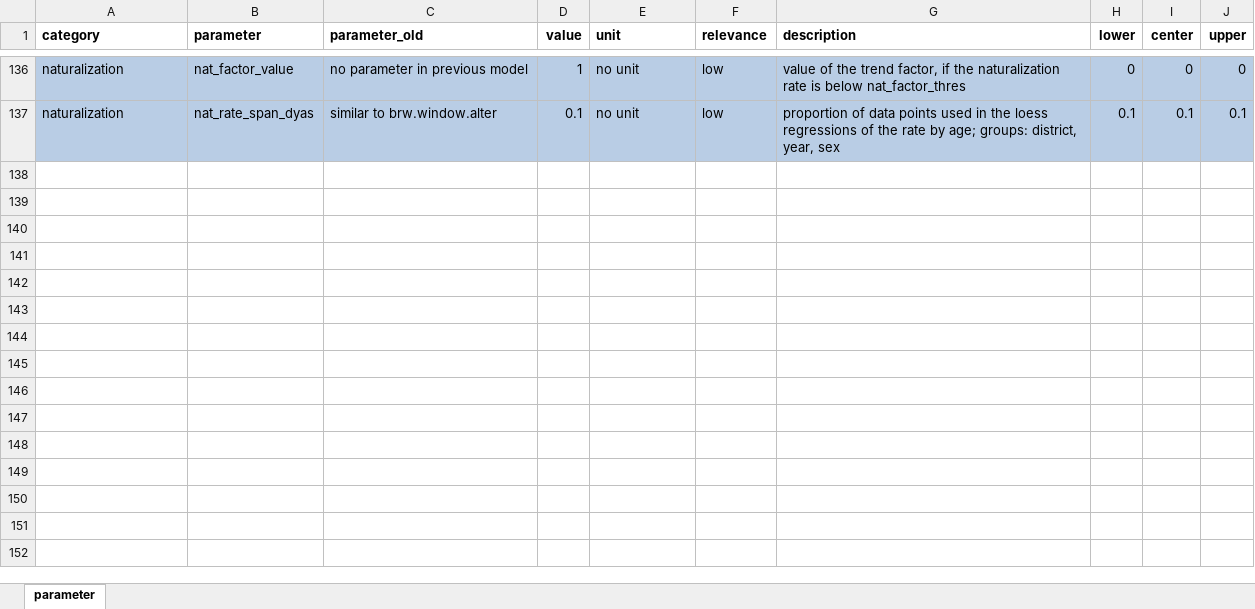
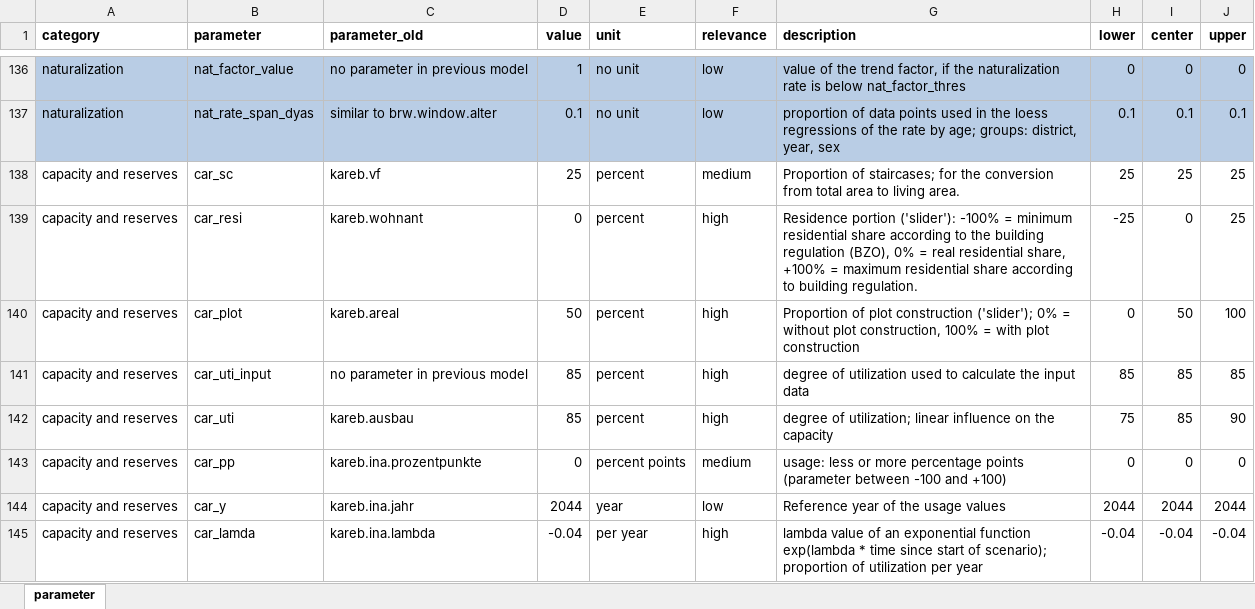
Before and after one commit to StatistikStadtZuerich/BevSzen, an Excel workbook: 2020phase2/2_Data/3_Parameter/parameter.xlsx, sheet parameter, drawn as a sheet; only a part is shown, gaps mark what is left out; values as stored, in another font and other column widths than the file's, no borders; the diff names each change by its address in the sheet, - before the commit and + after, or states it on an @@ line.

Commit message:
new parameters for capacity/reserves

```diff
--- a/2020phase2/2_Data/3_Parameter/parameter.xlsx (sheet parameter)
+++ b/2020phase2/2_Data/3_Parameter/parameter.xlsx (sheet parameter)
+row 138: capacity and reserves | car_sc | kareb.vf | 25 | percent | medium | Proportion of staircases; for the conversion from total area to living area. | 25 | 25 | 25
+row 139: capacity and reserves | car_resi | kareb.wohnant | 0 | percent | high | Residence portion ('slider'): -100% = minimum residential share according to the building regulation (BZO), 0% = real residential share, +100% = maximum residential share according to building regulation. | -25 | 0 | 25
+row 140: capacity and reserves | car_plot | kareb.areal | 50 | percent | high | Proportion of plot construction ('slider'); 0% = without plot construction, 100% = with plot construction | 0 | 50 | 100
+row 141: capacity and reserves | car_uti_input | no parameter in previous model | 85 | percent | high | degree of utilization used to calculate the input data | 85 | 85 | 85
+row 142: capacity and reserves | car_uti | kareb.ausbau | 85 | percent | high | degree of utilization; linear influence on the capacity | 75 | 85 | 90
+row 143: capacity and reserves | car_pp | kareb.ina.prozentpunkte | 0 | percent points | medium | usage: less or more percentage points (parameter between -100 and +100) | 0 | 0 | 0
+row 144: capacity and reserves | car_y | kareb.ina.jahr | 2044 | year | low | Reference year of the usage values | 2044 | 2044 | 2044
+row 145: capacity and reserves | car_lamda | kareb.ina.lambda | -0.04 | per year | high | lambda value of an exponential function exp(lambda * time since start of scenario); proportion of utilization per year | -0.04 | -0.04 | -0.04
```
